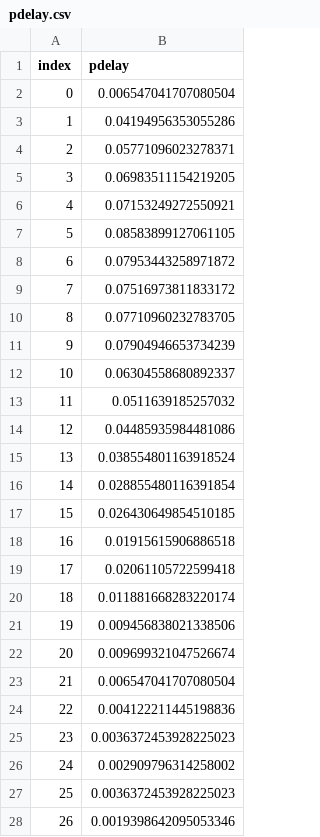
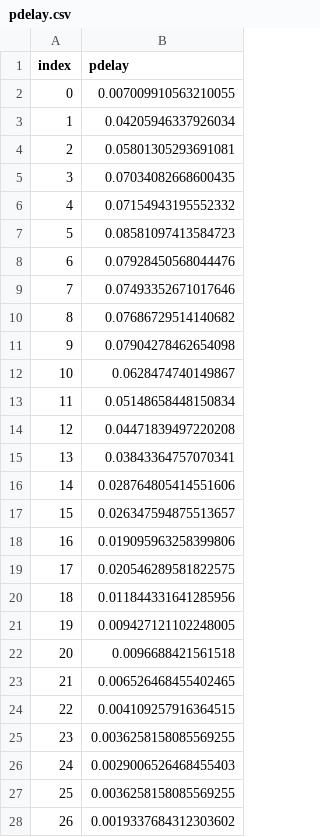
Before and after one commit to maciekrt/covid-19, a CSV file: data/pdelay.csv, drawn as a sheet; only a part is shown; the diff covers the shown part only.

```diff
--- a/data/pdelay.csv
+++ b/data/pdelay.csv
@@ -1,28 +1,28 @@
 index,pdelay
-0,0.006547041707080504
-1,0.04194956353055286
-2,0.05771096023278371
-3,0.06983511154219205
-4,0.07153249272550921
-5,0.08583899127061105
-6,0.07953443258971872
-7,0.07516973811833172
-8,0.07710960232783705
-9,0.07904946653734239
-10,0.06304558680892337
-11,0.0511639185257032
-12,0.04485935984481086
-13,0.038554801163918524
-14,0.028855480116391854
-15,0.026430649854510185
-16,0.01915615906886518
-17,0.02061105722599418
-18,0.011881668283220174
-19,0.009456838021338506
-20,0.009699321047526674
-21,0.006547041707080504
-22,0.004122211445198836
-23,0.0036372453928225023
-24,0.002909796314258002
-25,0.0036372453928225023
-26,0.0019398642095053346
+0,0.007009910563210055
+1,0.04205946337926034
+2,0.05801305293691081
+3,0.07034082668600435
+4,0.07154943195552332
+5,0.08581097413584723
+6,0.07928450568044476
+7,0.07493352671017646
+8,0.07686729514140682
+9,0.07904278462654098
+10,0.0628474740149867
+11,0.05148658448150834
+12,0.04471839497220208
+13,0.03843364757070341
+14,0.028764805414551606
+15,0.026347594875513657
+16,0.019095963258399806
+17,0.020546289581822575
+18,0.011844331641285956
+19,0.009427121102248005
+20,0.0096688421561518
+21,0.006526468455402465
+22,0.004109257916364515
+23,0.0036258158085569255
+24,0.0029006526468455403
+25,0.0036258158085569255
+26,0.0019337684312303602
```
Also changed, not shown: 15 edited cells elsewhere in this file, data/onset.csv, data/rt-rainier.csv, 3 other files.
